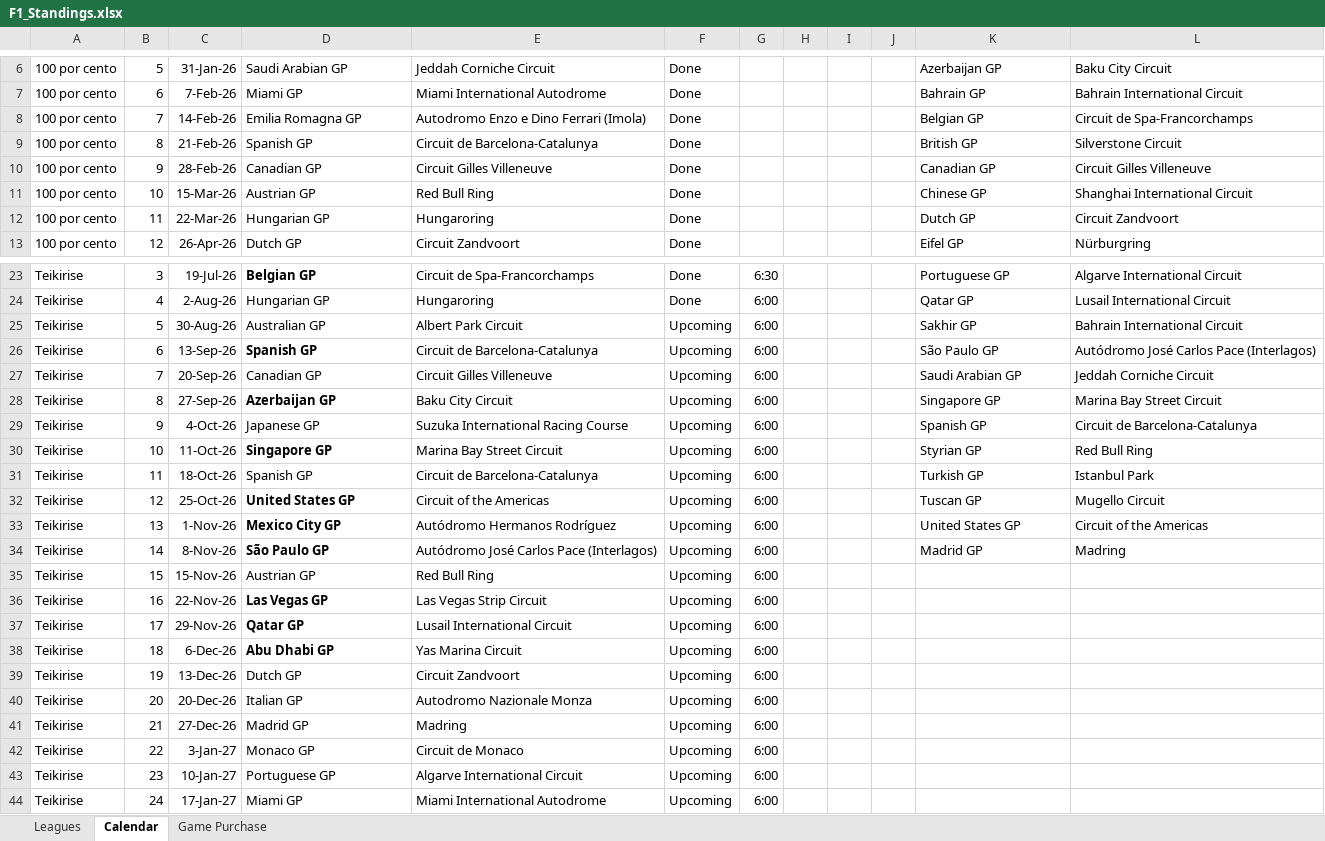
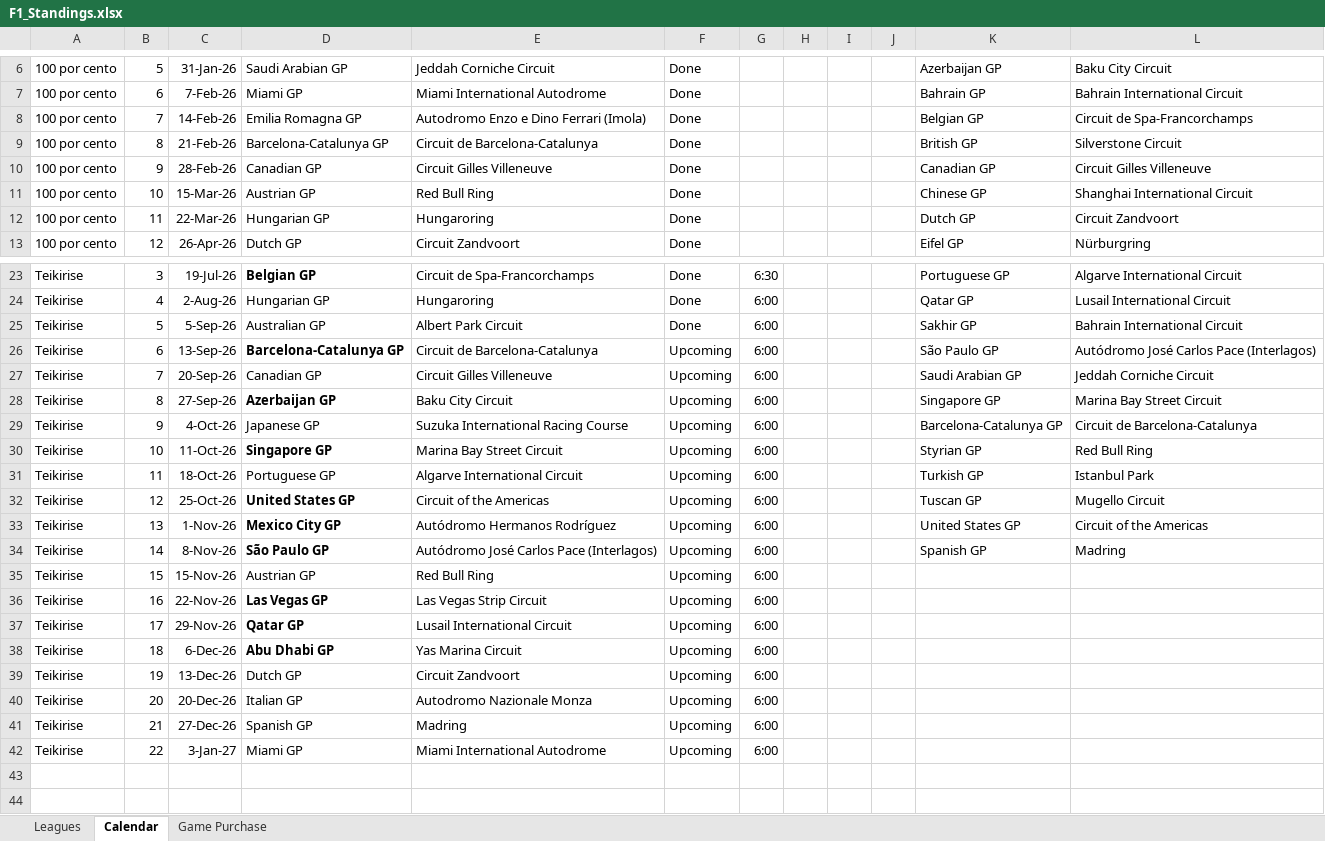
Before and after one commit to rcr1995/f1-game-dashboard, an Excel workbook: F1_Standings.xlsx, sheet Calendar, drawn as a sheet; only a part is shown, gaps mark what is left out; values as stored, in another font and other column widths than the file's, no borders; the diff names each change by its address in the sheet, - before the commit and + after, or states it on an @@ line.

Commit message:
Distinguish Barcelona-Catalunya and Spanish GP throughout dashboard

```diff
--- a/F1_Standings.xlsx (sheet Calendar)
+++ b/F1_Standings.xlsx (sheet Calendar)
-D9: Spanish GP
+D9: Barcelona-Catalunya GP
-C25: 30-Aug-26
+C25: 5-Sep-26
-F25: Upcoming
+F25: Done
-D26: Spanish GP
+D26: Barcelona-Catalunya GP
-K29: Spanish GP
+K29: Barcelona-Catalunya GP
-D31: Spanish GP
+D31: Portuguese GP
-E31: Circuit de Barcelona-Catalunya
+E31: Algarve International Circuit
-K34: Madrid GP
+K34: Spanish GP
-D41: Madrid GP
+D41: Spanish GP
-D42: Monaco GP
+D42: Miami GP
-E42: Circuit de Monaco
+E42: Miami International Autodrome
-row 43: Teikirise | 23 | 10-Jan-27 | Portuguese GP | Algarve International Circuit | Upcoming | 6:00
-row 44: Teikirise | 24 | 17-Jan-27 | Miami GP | Miami International Autodrome | Upcoming | 6:00
```
Also changed, not shown: sheet Leagues, 2 other files.
